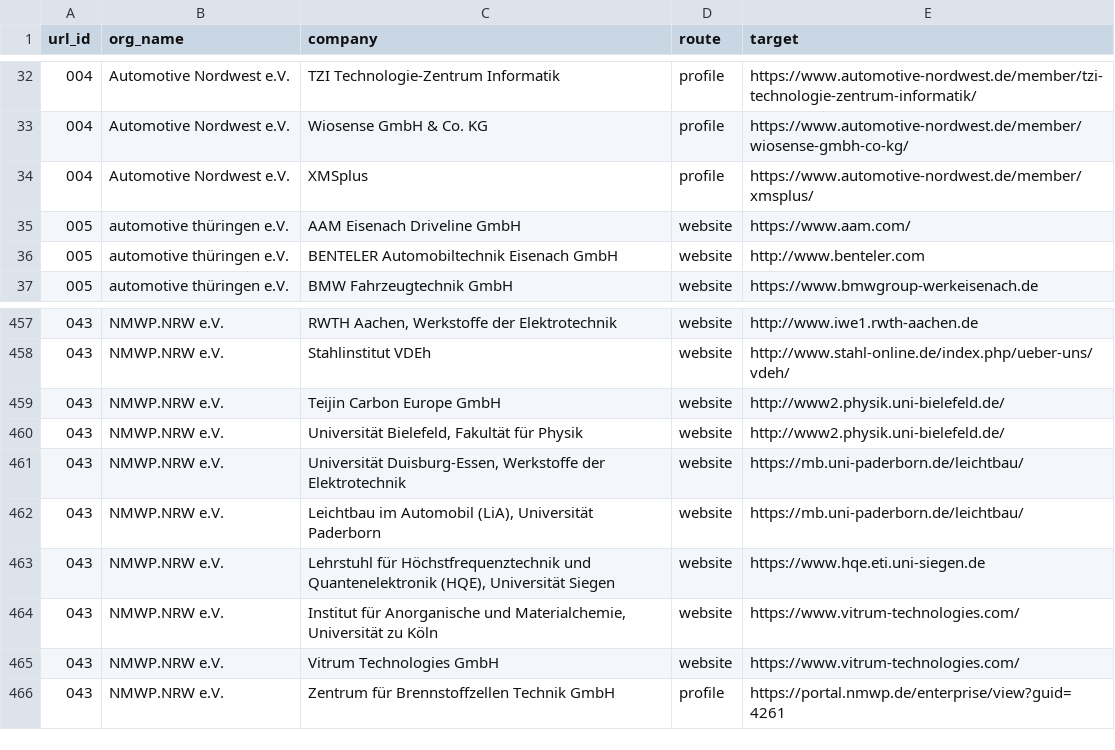
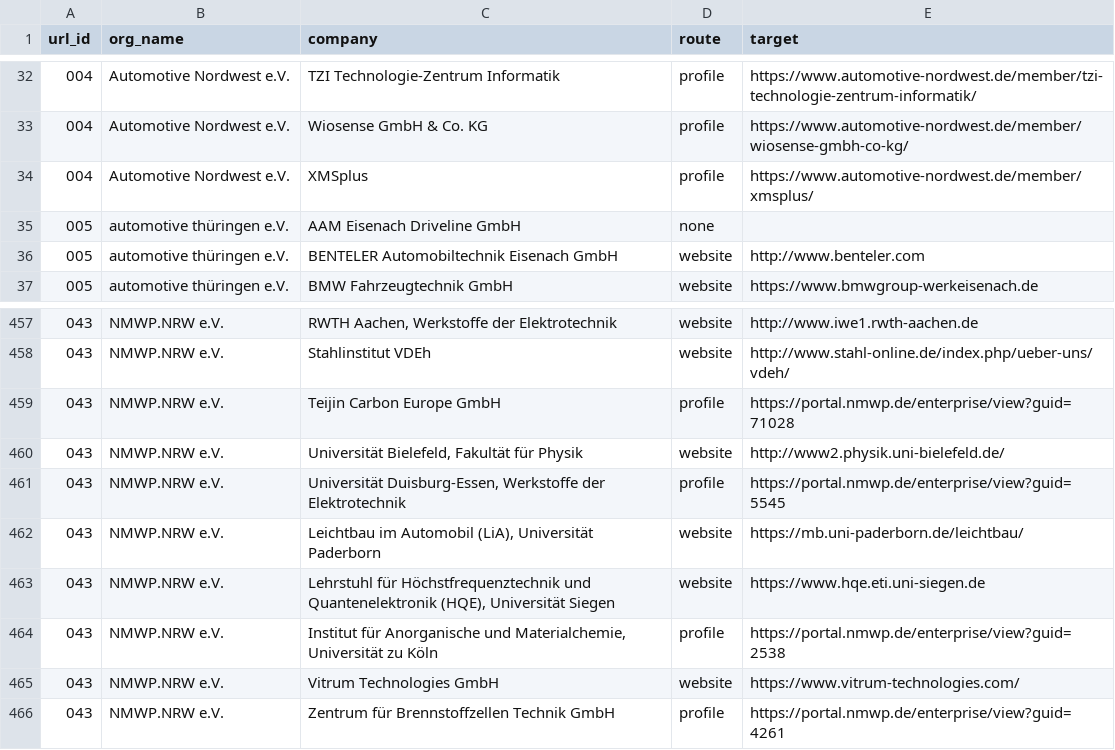
Before and after one commit to giopato02/THESIS_Local_LLM_Testing_For_Web_Scraping, a CSV file: results/link_coverage.csv, drawn as a sheet; only a part is shown, gaps mark what is left out; the diff covers the shown part only.

```diff
--- a/results/link_coverage.csv
+++ b/results/link_coverage.csv
@@ -34,3 +34,3 @@
 004,Automotive Nordwest e.V.,XMSplus,profile,https://www.automotive-nordwest.de/member/xmsplus/
-005,automotive thüringen e.V.,AAM Eisenach Driveline GmbH,website,https://www.aam.com/
+005,automotive thüringen e.V.,AAM Eisenach Driveline GmbH,none,
 005,automotive thüringen e.V.,BENTELER Automobiltechnik Eisenach GmbH,website,http://www.benteler.com
@@ -458,8 +458,8 @@
 043,NMWP.NRW e.V.,Stahlinstitut VDEh,website,http://www.stahl-online.de/index.php/ueber-uns/vdeh/
-043,NMWP.NRW e.V.,Teijin Carbon Europe GmbH,website,http://www2.physik.uni-bielefeld.de/
+043,NMWP.NRW e.V.,Teijin Carbon Europe GmbH,profile,https://portal.nmwp.de/enterprise/view?guid=71028
 043,NMWP.NRW e.V.,"Universität Bielefeld, Fakultät für Physik",website,http://www2.physik.uni-bielefeld.de/
-043,NMWP.NRW e.V.,"Universität Duisburg-Essen, Werkstoffe der Elektrotechnik",website,https://mb.uni-paderborn.de/leichtbau/
+043,NMWP.NRW e.V.,"Universität Duisburg-Essen, Werkstoffe der Elektrotechnik",profile,https://portal.nmwp.de/enterprise/view?guid=5545
 043,NMWP.NRW e.V.,"Leichtbau im Automobil (LiA), Universität Paderborn",website,https://mb.uni-paderborn.de/leichtbau/
 043,NMWP.NRW e.V.,"Lehrstuhl für Höchstfrequenztechnik und Quantenelektronik (HQE), Universität Siegen",website,https://www.hqe.eti.uni-siegen.de
-043,NMWP.NRW e.V.,"Institut für Anorganische und Materialchemie, Universität zu Köln",website,https://www.vitrum-technologies.com/
+043,NMWP.NRW e.V.,"Institut für Anorganische und Materialchemie, Universität zu Köln",profile,https://portal.nmwp.de/enterprise/view?guid=2538
 043,NMWP.NRW e.V.,Vitrum Technologies GmbH,website,https://www.vitrum-technologies.com/
```
Also changed, not shown: 14 edited cells elsewhere in this file, 1 other file.
